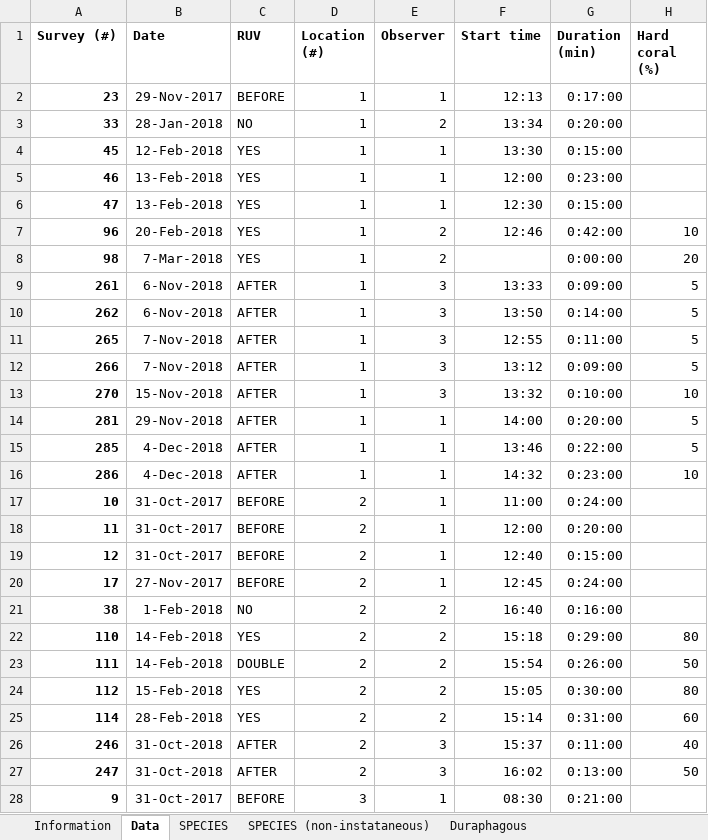
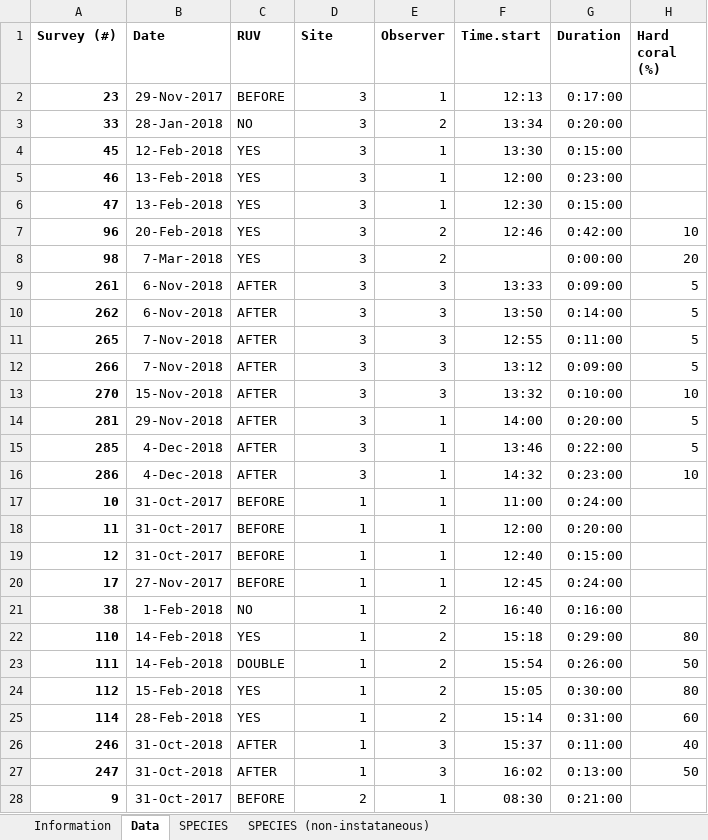
Before and after one commit to ewoutknoester/PredationPressureRestoration, an Excel workbook: Fish surveys_DATABASE_04_Selection.xlsx, sheet Data, drawn as a sheet; only a part is shown; values as stored, in another font and other column widths than the file's, no borders; the diff covers the shown part only; the diff names each change by its address in the sheet, - before the commit and + after, or states it on an @@ line.

```diff
--- a/Fish surveys_DATABASE_04_Selection.xlsx (sheet Data)
+++ b/Fish surveys_DATABASE_04_Selection.xlsx (sheet Data)
-sheet tab: Duraphagous
-D1: Location (#)
+D1: Site
-F1: Start time
+F1: Time.start
-G1: Duration (min)
+G1: Duration
-D2:D16 (Site): 1
+D2:D16 (Site): 3
-D17:D27 (Site): 2
+D17:D27 (Site): 1
-D28 (Site): 3
+D28 (Site): 2
```
Also changed, not shown: 35 edited cells elsewhere in this sheet, sheet SPECIES, sheet Information, 6 other files.
